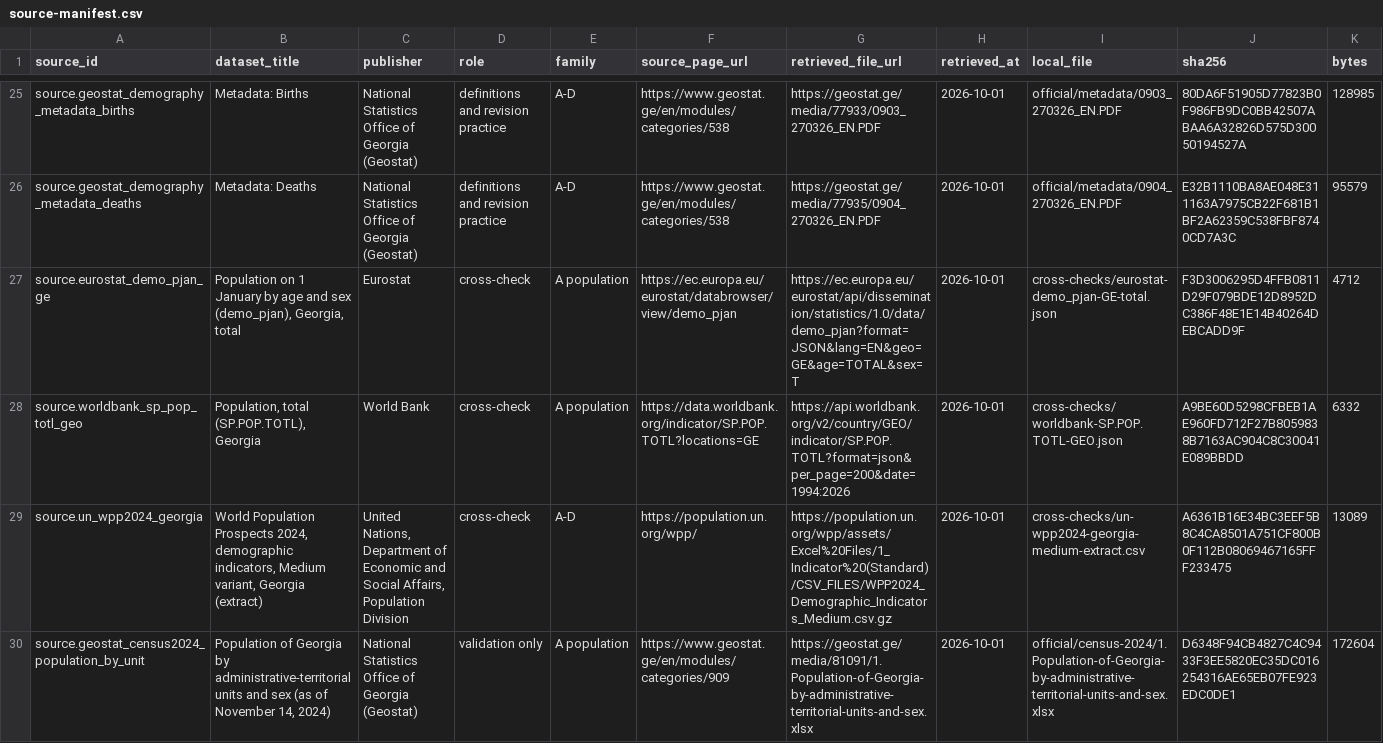
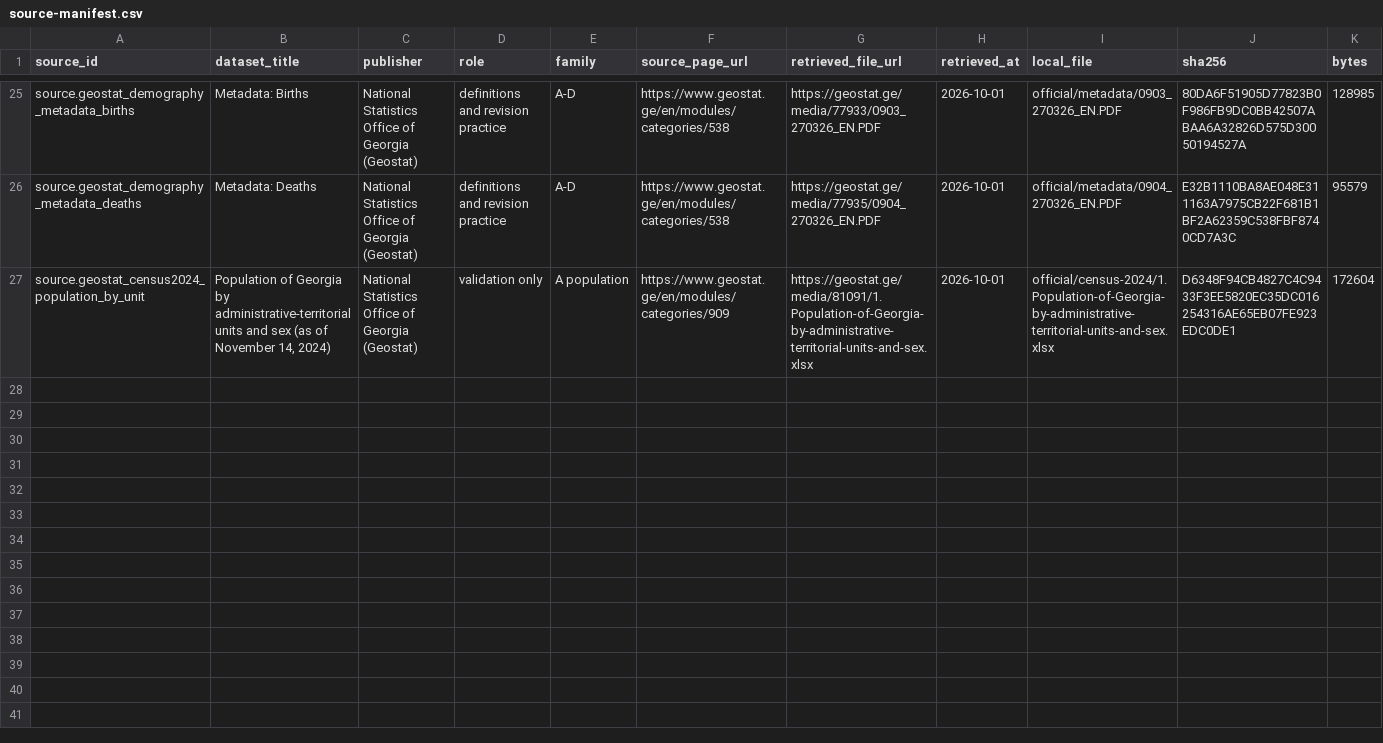
Before and after one commit to DuruMakh/geodata.ge, a CSV file: docs/Raw Data/Demography/geostat-demography/2026-10/source-manifest.csv, drawn as a sheet; only a part is shown, gaps mark what is left out; rows hold the shown columns only; the diff names each change by its address in the sheet, - before the commit and + after, or states it on an @@ line.

```diff
--- a/docs/Raw Data/Demography/geostat-demography/2026-10/source-manifest.csv
+++ b/docs/Raw Data/Demography/geostat-demography/2026-10/source-manifest.csv
-row 27: source.eurostat_demo_pjan_ge | Population on 1 January by age and sex (demo_pjan), Georgia, total | Eurostat | cross-check | A population | https://ec.europa.eu/eurostat/databrowser/view/demo_pjan | https://ec.europa.eu/eurostat/api/dissemination/statistics/1.0/data/demo_pjan?format=JSON&lang=EN&geo=GE&age=TOTAL&sex=T | 2026-10-01 | cross-checks/eurostat-demo_pjan-GE-total.json | F3D3006295D4FFB0811D29F079BDE12D8952DC386F48E1E14B40264DEBCADD9F | 4712
-row 28: source.worldbank_sp_pop_totl_geo | Population, total (SP.POP.TOTL), Georgia | World Bank | cross-check | A population | https://data.worldbank.org/indicator/SP.POP.TOTL?locations=GE | https://api.worldbank.org/v2/country/GEO/indicator/SP.POP.TOTL?format=json&per_page=200&date=1994:2026 | 2026-10-01 | cross-checks/worldbank-SP.POP.TOTL-GEO.json | A9BE60D5298CFBEB1AE960FD712F27B8059838B7163AC904C8C30041E089BBDD | 6332
-row 29: source.un_wpp2024_georgia | World Population Prospects 2024, demographic indicators, Medium variant, Georgia (extract) | United Nations, Department of Economic and Social Affairs, Population Division | cross-check | A-D | https://population.un.org/wpp/ | https://population.un.org/wpp/assets/Excel%20Files/1_Indicator%20(Standard)/CSV_FILES/WPP2024_Demographic_Indicators_Medium.csv.gz | 2026-10-01 | cross-checks/un-wpp2024-georgia-medium-extract.csv | A6361B16E34BC3EEF5B8C4CA8501A751CF800B0F112B08069467165FFF233475 | 13089
```
Also changed, not shown: 6 other files.
